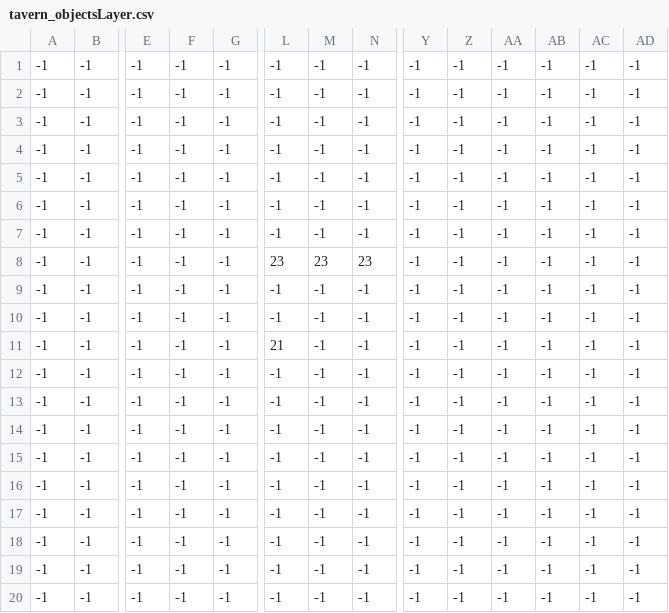
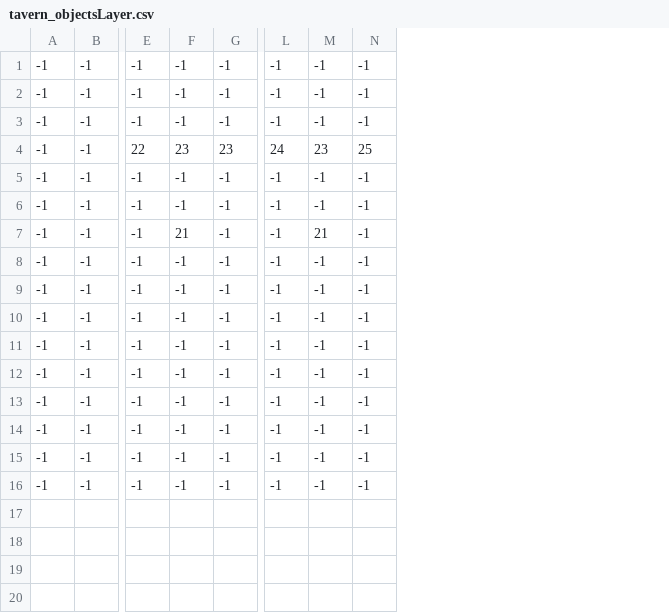
Before and after one commit to Sopheruss/TavernTrouble, a CSV file: SoftwareProjekt2024/Data/tavern_objectsLayer.csv, drawn as a sheet; only a part is shown, gaps mark what is left out; removed rows and columns are numbered as before the commit, all else as after; rows hold the shown columns only; the diff names each change by its address in the sheet, - before the commit and + after, or states it on an @@ line.

```diff
--- a/SoftwareProjekt2024/Data/tavern_objectsLayer.csv
+++ b/SoftwareProjekt2024/Data/tavern_objectsLayer.csv
-column Y, rows 1-6: all -1; rows 12-20: all -1
-column Z, rows 1-6: all -1; rows 12-20: all -1
-column AA, rows 1-6: all -1; rows 12-20: all -1
-column AB, rows 1-6: all -1; rows 12-20: all -1
-column AC, rows 1-6: all -1; rows 12-20: all -1
-column AD, rows 1-6: all -1; rows 12-20: all -1
+row 4: -1 | -1 | 22 | 23 | 23 | 24 | 23 | 25
-F7: -1
+F7: 21
-M7: -1
+M7: 21
-row 7: -1 | -1 | -1 | -1 | -1 | -1 | -1 | -1 | -1 | -1 | -1 | -1 | -1 | -1
-row 8: -1 | -1 | -1 | -1 | -1 | 23 | 23 | 23 | -1 | -1 | -1 | -1 | -1 | -1
-row 9: -1 | -1 | -1 | -1 | -1 | -1 | -1 | -1 | -1 | -1 | -1 | -1 | -1 | -1
-row 10: -1 | -1 | -1 | -1 | -1 | -1 | -1 | -1 | -1 | -1 | -1 | -1 | -1 | -1
-row 11: -1 | -1 | -1 | -1 | -1 | 21 | -1 | -1 | -1 | -1 | -1 | -1 | -1 | -1
```
Also changed, not shown: SoftwareProjekt2024/Data/tavern_collisionLayer.csv, SoftwareProjekt2024/Data/tavern_groundworkLayer.csv, 3 other files.
